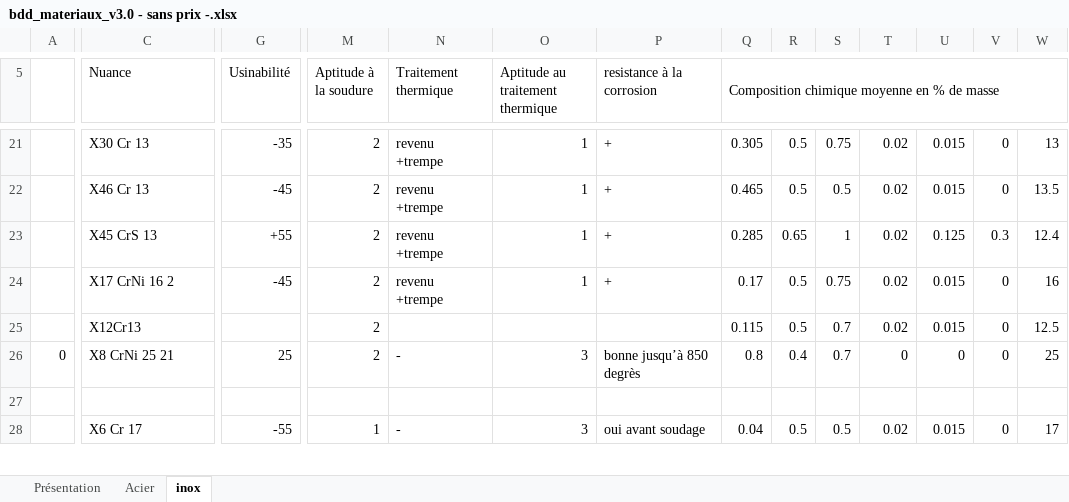
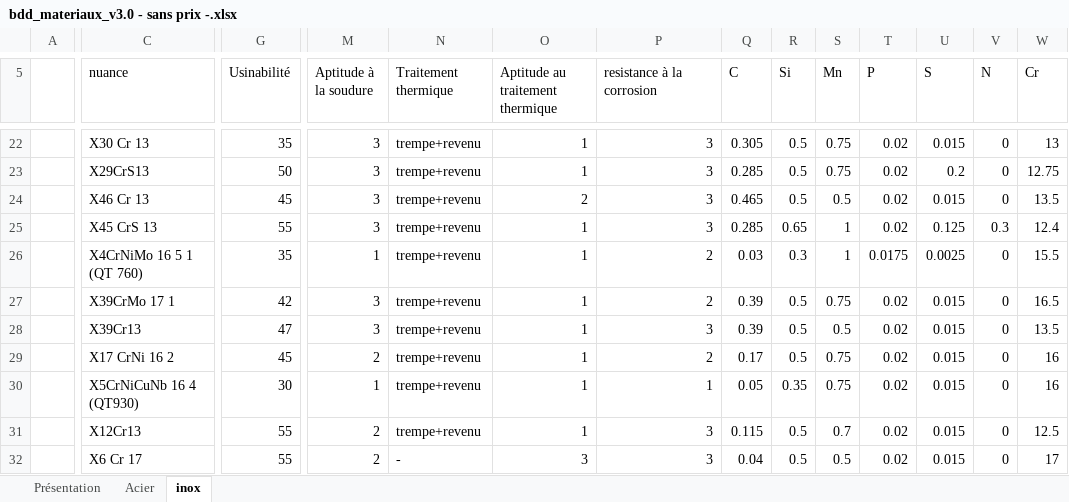
Before and after one commit to Gawen-pjr/cpoc-at-omc, an Excel workbook: docs/base_de_donnees_materiaux/bdd_materiaux_v3.0 - sans prix -.xlsx, sheet inox, drawn as a sheet; only a part is shown, gaps mark what is left out; values as stored, in another font and other column widths than the file's, no cell formats; table styles not drawn; removed rows and columns are numbered as before the commit, all else as after; rows hold the shown columns only; the diff covers the shown part only; the diff names each change by its address in the sheet, - before the commit and + after, or states it on an @@ line.

```diff
--- a/docs/base_de_donnees_materiaux/bdd_materiaux_v3.0 - sans prix -.xlsx (sheet inox)
+++ b/docs/base_de_donnees_materiaux/bdd_materiaux_v3.0 - sans prix -.xlsx (sheet inox)
-C5: Nuance
+C5: nuance
-Q5: Composition chimique moyenne en % de masse
+Q5: C
-Q5:AB5 merged
-R5: (empty)
+R5: Si
-S5: (empty)
+S5: Mn
-T5: (empty)
+T5: P
-U5: (empty)
+U5: S
-V5: (empty)
+V5: N
-W5: (empty)
+W5: Cr
-G22 (Usinabilité): -35
+G22 (Usinabilité): 35
-M22 (Aptitude à la soudure): 2
+M22 (Aptitude à la soudure): 3
-N22 (Traitement thermique): revenu +trempe
+N22 (Traitement thermique): trempe+revenu
-P22 (resistance à la corrosion): +
+P22 (resistance à la corrosion): 3
+row 23:  | X29CrS13 | 50 | 3 | trempe+revenu | 1 | 3 | 0.285 | 0.5 | 0.75 | 0.02 | 0.2 | 0 | 12.75
-G24 (Usinabilité): -45
+G24 (Usinabilité): 45
-M24:M25 (Aptitude à la soudure): 2
+M24:M25 (Aptitude à la soudure): 3
-N24:N25 (Traitement thermique): revenu +trempe
+N24:N25 (Traitement thermique): trempe+revenu
-O24 (Aptitude au traitement thermique): 1
+O24 (Aptitude au traitement thermique): 2
-P24:P25 (resistance à la corrosion): +
+P24:P25 (resistance à la corrosion): 3
-G25 (Usinabilité): +55
+G25 (Usinabilité): 55
+row 26:  | X4CrNiMo 16 5 1 (QT 760) | 35 | 1 | trempe+revenu | 1 | 2 | 0.03 | 0.3 | 1 | 0.0175 | 0.0025 | 0 | 15.5
+row 27:  | X39CrMo 17 1 | 42 | 3 | trempe+revenu | 1 | 2 | 0.39 | 0.5 | 0.75 | 0.02 | 0.015 | 0 | 16.5
+row 28:  | X39Cr13 | 47 | 3 | trempe+revenu | 1 | 3 | 0.39 | 0.5 | 0.5 | 0.02 | 0.015 | 0 | 13.5
-G29 (Usinabilité): -45
+G29 (Usinabilité): 45
-N29 (Traitement thermique): revenu +trempe
+N29 (Traitement thermique): trempe+revenu
-P29 (resistance à la corrosion): +
+P29 (resistance à la corrosion): 2
+row 30:  | X5CrNiCuNb 16 4 (QT930) | 30 | 1 | trempe+revenu | 1 | 1 | 0.05 | 0.35 | 0.75 | 0.02 | 0.015 | 0 | 16
-G31 (Usinabilité): (empty)
+G31 (Usinabilité): 55
-N31 (Traitement thermique): (empty)
+N31 (Traitement thermique): trempe+revenu
-O31 (Aptitude au traitement thermique): (empty)
+O31 (Aptitude au traitement thermique): 1
-P31 (resistance à la corrosion): (empty)
+P31 (resistance à la corrosion): 3
-row 26: 0 | X8 CrNi 25 21 | 25 | 2 | - | 3 | bonne jusqu’à 850 degrès | 0.8 | 0.4 | 0.7 | 0 | 0 | 0 | 25
-row 27: (empty)
-G32 (Usinabilité): -55
+G32 (Usinabilité): 55
-M32 (Aptitude à la soudure): 1
+M32 (Aptitude à la soudure): 2
-P32 (resistance à la corrosion): oui avant soudage
+P32 (resistance à la corrosion): 3
```
Also changed, not shown: 4 added rows, 4 removed rows, 43 edited cells and merged cells elsewhere in this sheet, sheet Acier, cell formats, formulas that keep their value.
